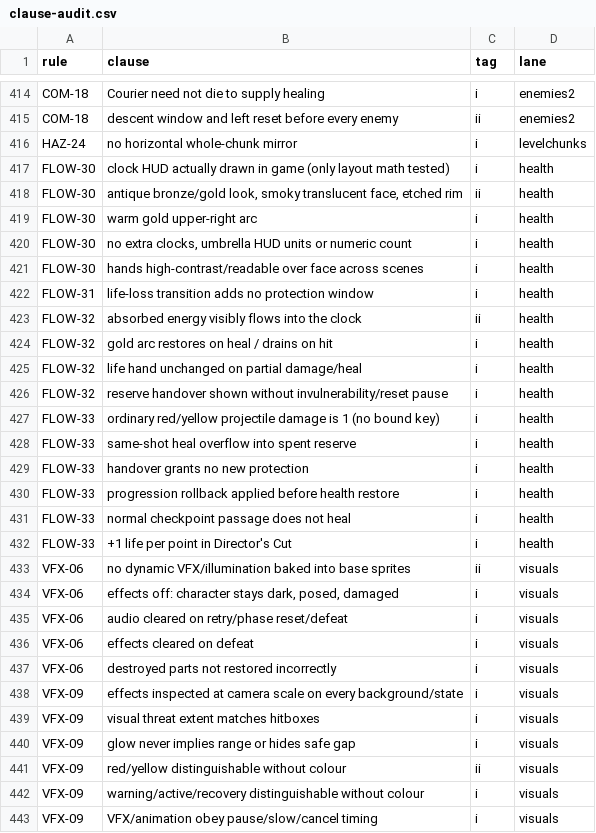
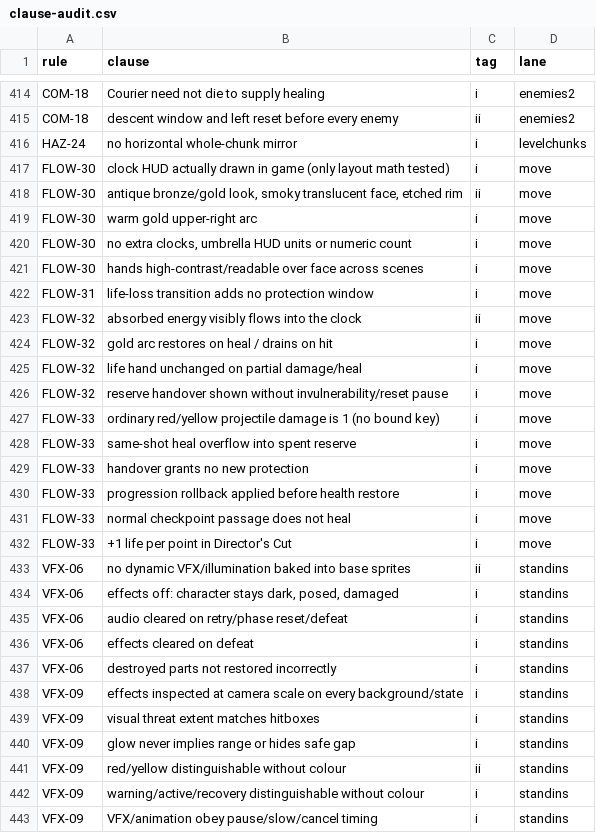
Before and after one commit to joshdrochon/UmbrellaElla, a CSV file: docs/build/clause-audit.csv, drawn as a sheet; only a part is shown, gaps mark what is left out; the diff covers the shown part only.

```diff
--- a/docs/build/clause-audit.csv
+++ b/docs/build/clause-audit.csv
@@ -416,28 +416,28 @@ COM-18,descent window and left reset before every enemy,ii,enemies2
 HAZ-24,no horizontal whole-chunk mirror,i,levelchunks
-FLOW-30,clock HUD actually drawn in game (only layout math tested),i,health
-FLOW-30,"antique bronze/gold look, smoky translucent face, etched rim",ii,health
-FLOW-30,warm gold upper-right arc,i,health
-FLOW-30,"no extra clocks, umbrella HUD units or numeric count",i,health
-FLOW-30,hands high-contrast/readable over face across scenes,i,health
-FLOW-31,life-loss transition adds no protection window,i,health
-FLOW-32,absorbed energy visibly flows into the clock,ii,health
-FLOW-32,gold arc restores on heal / drains on hit,i,health
-FLOW-32,life hand unchanged on partial damage/heal,i,health
-FLOW-32,reserve handover shown without invulnerability/reset pause,i,health
-FLOW-33,ordinary red/yellow projectile damage is 1 (no bound key),i,health
-FLOW-33,same-shot heal overflow into spent reserve,i,health
-FLOW-33,handover grants no new protection,i,health
-FLOW-33,progression rollback applied before health restore,i,health
-FLOW-33,normal checkpoint passage does not heal,i,health
-FLOW-33,+1 life per point in Director's Cut,i,health
-VFX-06,no dynamic VFX/illumination baked into base sprites,ii,visuals
-VFX-06,"effects off: character stays dark, posed, damaged",i,visuals
-VFX-06,audio cleared on retry/phase reset/defeat,i,visuals
-VFX-06,effects cleared on defeat,i,visuals
-VFX-06,destroyed parts not restored incorrectly,i,visuals
-VFX-09,effects inspected at camera scale on every background/state,i,visuals
-VFX-09,visual threat extent matches hitboxes,i,visuals
-VFX-09,glow never implies range or hides safe gap,i,visuals
-VFX-09,red/yellow distinguishable without colour,ii,visuals
-VFX-09,warning/active/recovery distinguishable without colour,i,visuals
-VFX-09,VFX/animation obey pause/slow/cancel timing,i,visuals
+FLOW-30,clock HUD actually drawn in game (only layout math tested),i,move
+FLOW-30,"antique bronze/gold look, smoky translucent face, etched rim",ii,move
+FLOW-30,warm gold upper-right arc,i,move
+FLOW-30,"no extra clocks, umbrella HUD units or numeric count",i,move
+FLOW-30,hands high-contrast/readable over face across scenes,i,move
+FLOW-31,life-loss transition adds no protection window,i,move
+FLOW-32,absorbed energy visibly flows into the clock,ii,move
+FLOW-32,gold arc restores on heal / drains on hit,i,move
+FLOW-32,life hand unchanged on partial damage/heal,i,move
+FLOW-32,reserve handover shown without invulnerability/reset pause,i,move
+FLOW-33,ordinary red/yellow projectile damage is 1 (no bound key),i,move
+FLOW-33,same-shot heal overflow into spent reserve,i,move
+FLOW-33,handover grants no new protection,i,move
+FLOW-33,progression rollback applied before health restore,i,move
+FLOW-33,normal checkpoint passage does not heal,i,move
+FLOW-33,+1 life per point in Director's Cut,i,move
+VFX-06,no dynamic VFX/illumination baked into base sprites,ii,standins
+VFX-06,"effects off: character stays dark, posed, damaged",i,standins
+VFX-06,audio cleared on retry/phase reset/defeat,i,standins
+VFX-06,effects cleared on defeat,i,standins
+VFX-06,destroyed parts not restored incorrectly,i,standins
+VFX-09,effects inspected at camera scale on every background/state,i,standins
+VFX-09,visual threat extent matches hitboxes,i,standins
+VFX-09,glow never implies range or hides safe gap,i,standins
+VFX-09,red/yellow distinguishable without colour,ii,standins
+VFX-09,warning/active/recovery distinguishable without colour,i,standins
+VFX-09,VFX/animation obey pause/slow/cancel timing,i,standins
```
Also changed, not shown: 5 edited cells elsewhere in this file.
